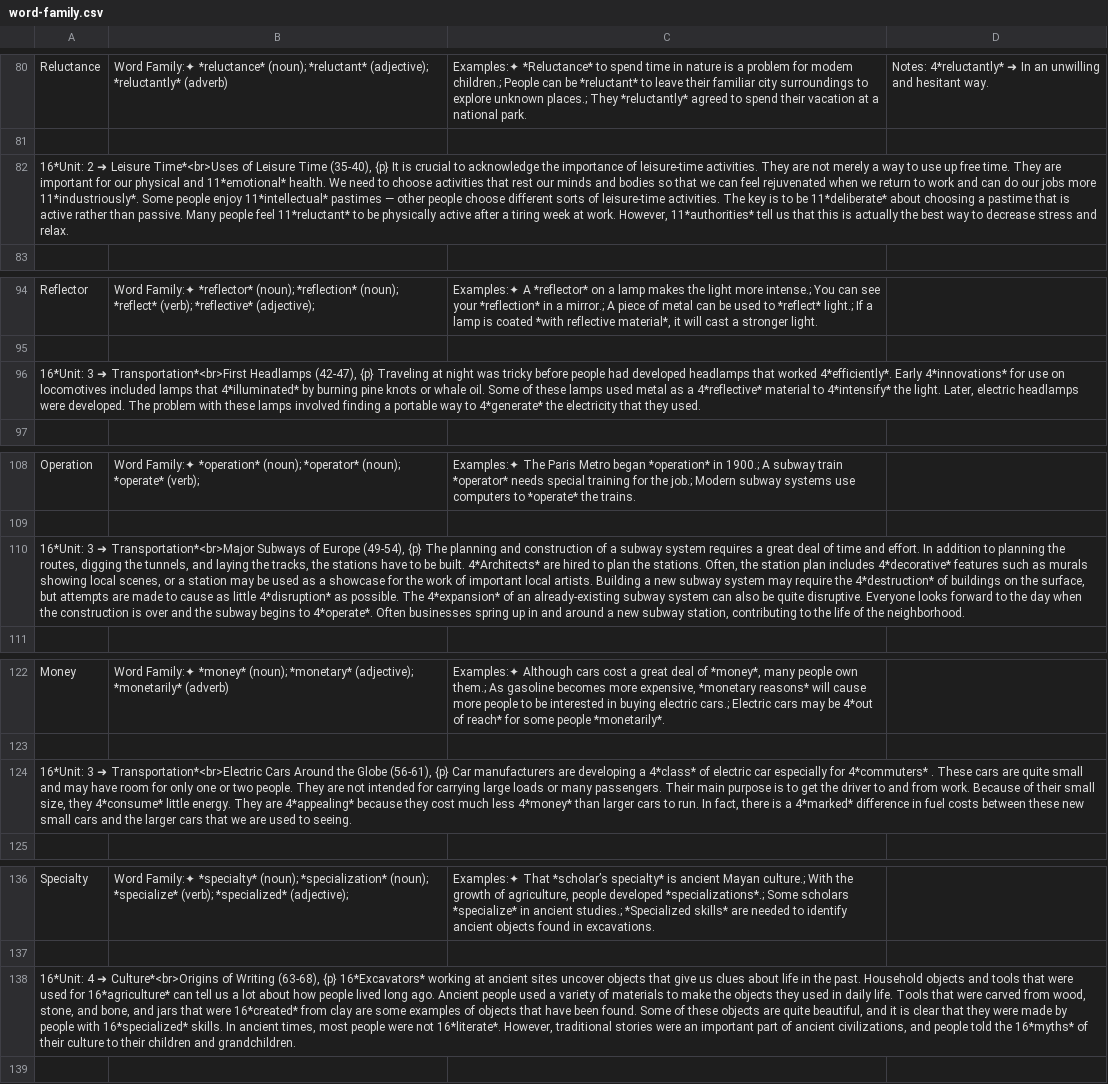
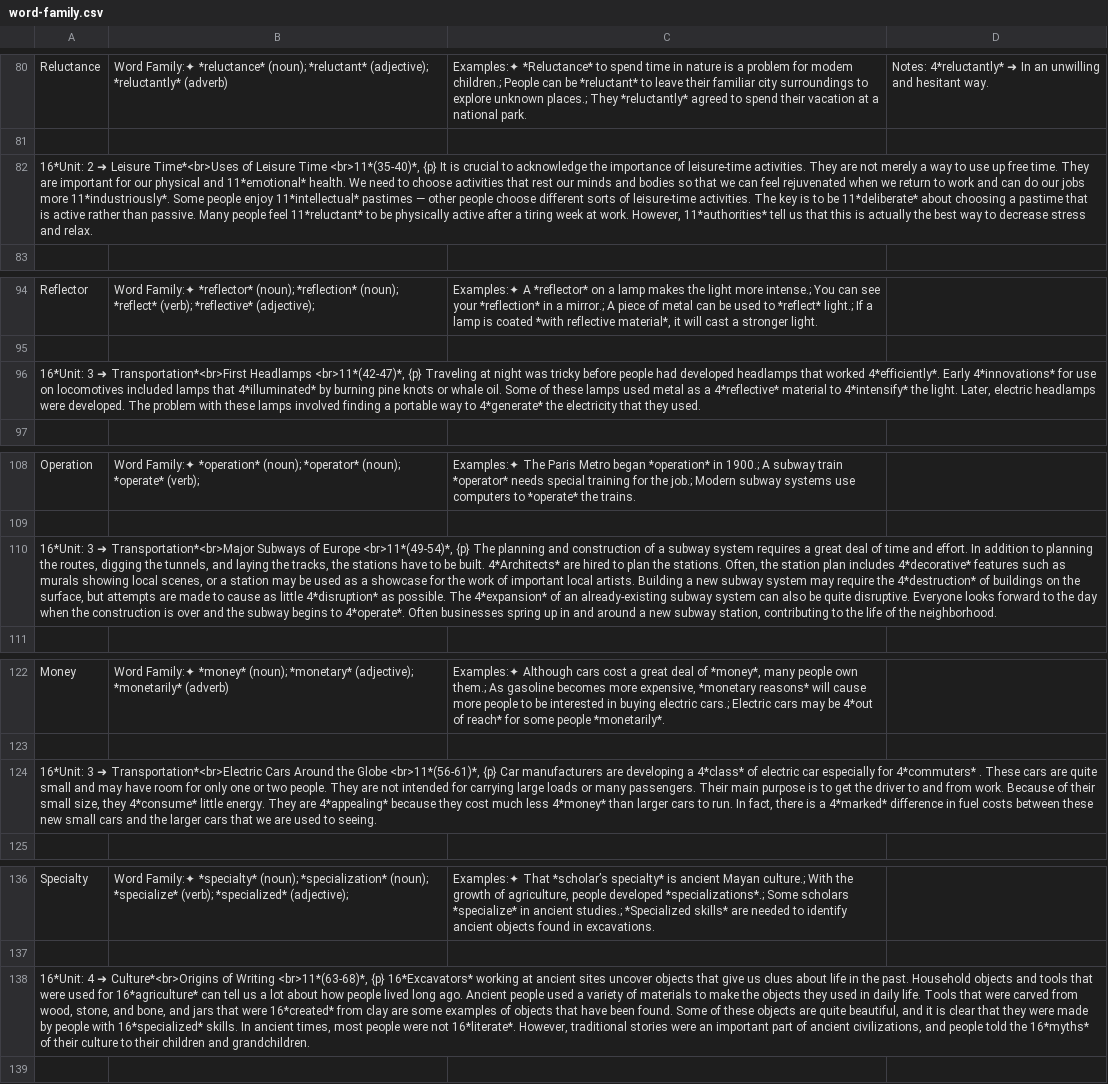
Before and after one commit to devsubrata/Web-Navigator, a CSV file: Link/vocab-data/csv/word-family.csv, drawn as a sheet; only a part is shown, gaps mark what is left out; the diff covers the shown part only; the diff names each change by its address in the sheet, - before the commit and + after, or states it on an @@ line.

```diff
--- a/Link/vocab-data/csv/word-family.csv
+++ b/Link/vocab-data/csv/word-family.csv
-A82: …Leisure Time (35-40), {p} It…
+A82: …Leisure Time <br>11*(35-40)*, {p} It…
-A96: …Transportation*<br>First Headlamps (42-47), {p} Traveling…
+A96: …Transportation*<br>First Headlamps <br>11*(42-47)*, {p} Traveling…
-A110: …of Europe (49-54), {p} The…
+A110: …of Europe <br>11*(49-54)*, {p} The…
-A124: …the Globe (56-61), {p} Car…
+A124: …the Globe <br>11*(56-61)*, {p} Car…
-A138: …of Writing (63-68), {p} 16*Excavators*…
+A138: …of Writing <br>11*(63-68)*, {p} 16*Excavators*…
```
Also changed, not shown: 77 added rows and 13 edited cells elsewhere in this file, Link/vocab-data/csv/69 Advanced Words (C1 + C2) to Get a Band 9.csv, 4 other files.
